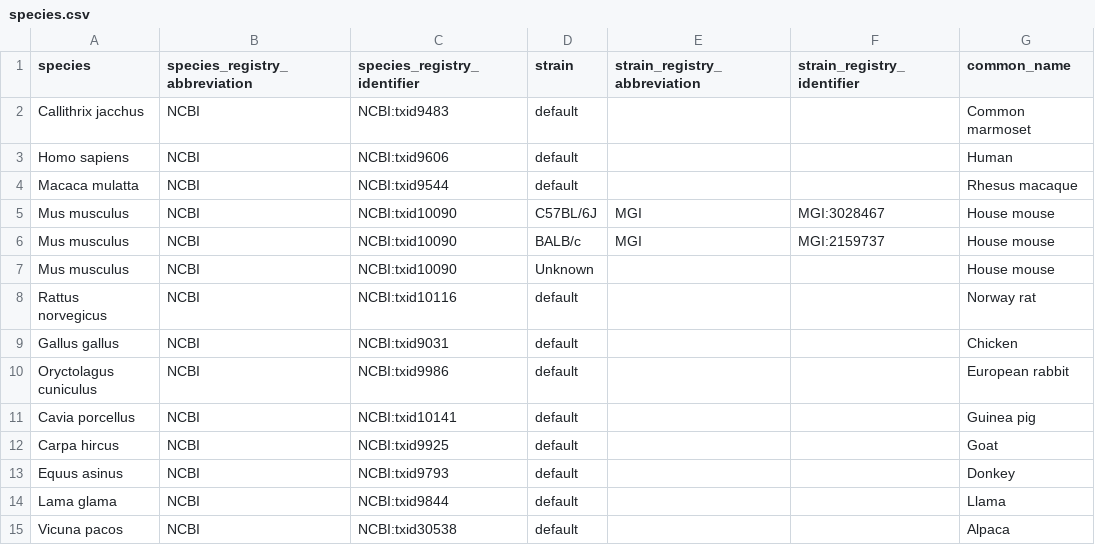
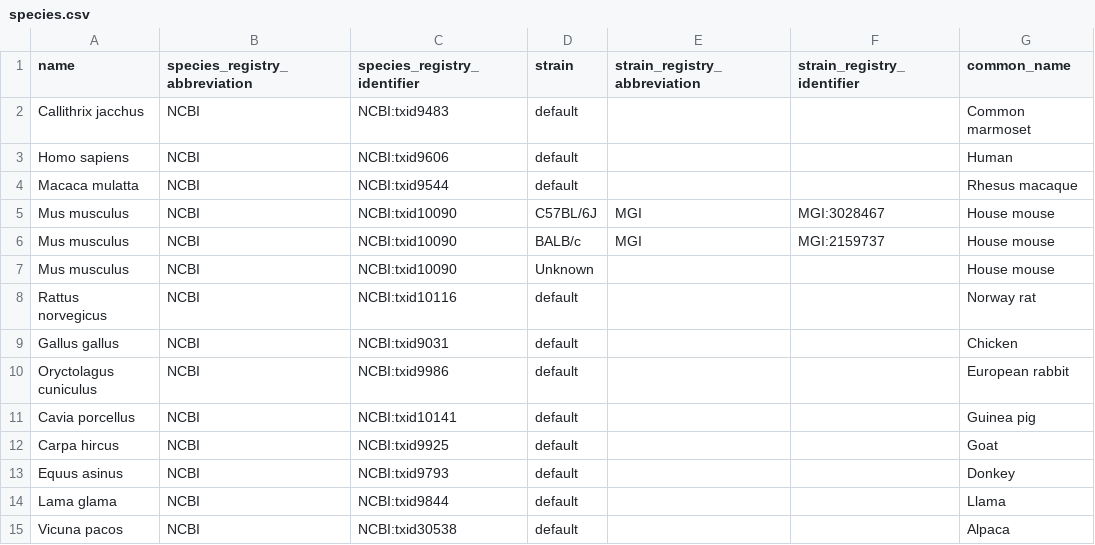
Before and after one commit to AllenNeuralDynamics/aind-data-schema-models, a CSV file: src/aind_data_schema_models/_generators/models/species.csv, drawn as a sheet.

Commit message:
fix: replace "species" with "name" in species.csv

```diff
--- a/src/aind_data_schema_models/_generators/models/species.csv
+++ b/src/aind_data_schema_models/_generators/models/species.csv
@@ -1,2 +1,2 @@
-species,species_registry_abbreviation,species_registry_identifier,strain,strain_registry_abbreviation,strain_registry_identifier,common_name
+name,species_registry_abbreviation,species_registry_identifier,strain,strain_registry_abbreviation,strain_registry_identifier,common_name
 Callithrix jacchus,NCBI,NCBI:txid9483,default,,,Common marmoset
```
Also changed, not shown: 1 other file.
